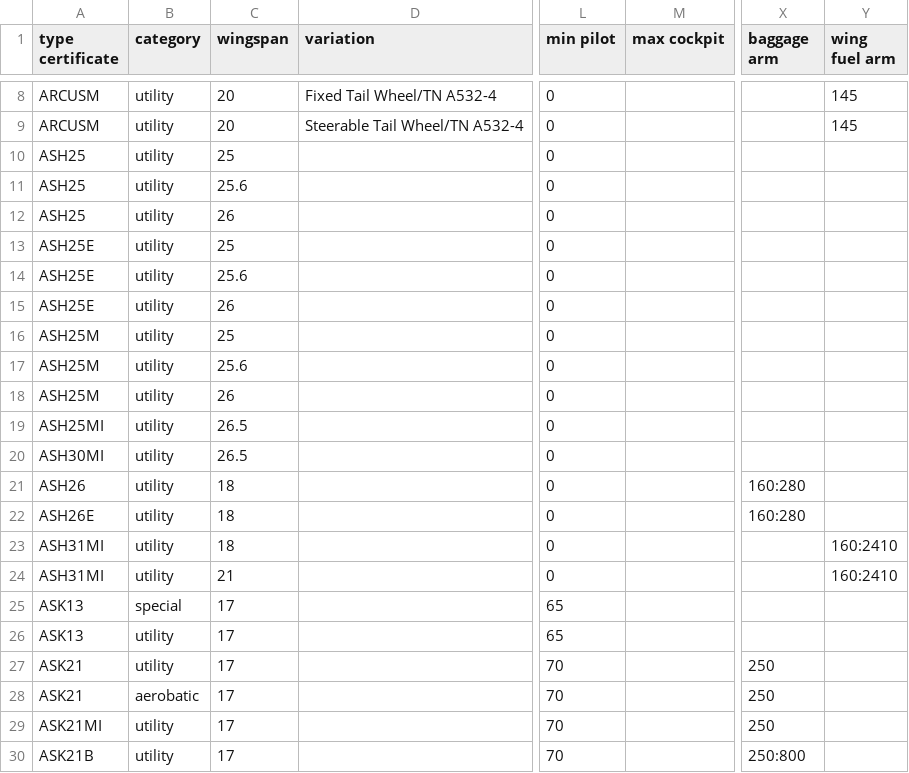
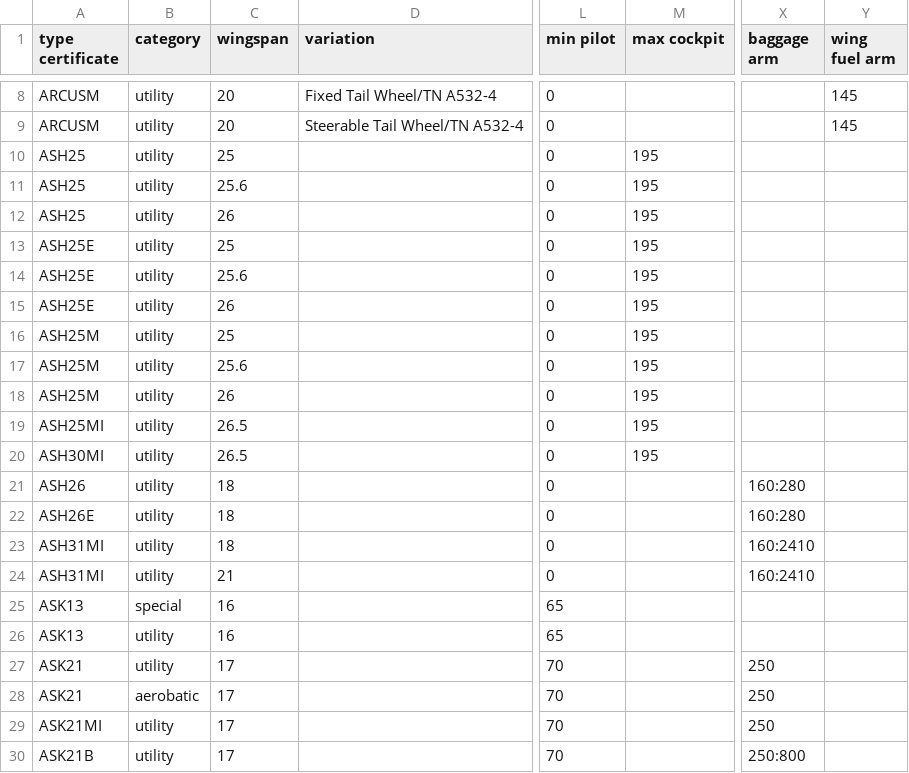
Before and after one commit to CAELAero/aircraft-data, a CSV file: data/weight-and-balance-datum.csv, drawn as a sheet; only a part is shown, gaps mark what is left out; the diff names each change by its address in the sheet, - before the commit and + after, or states it on an @@ line.

Commit message:
Sync of the Schleicher glider configs an some corrections in W&B data

```diff
--- a/data/weight-and-balance-datum.csv
+++ b/data/weight-and-balance-datum.csv
-M10:M20 (max cockpit): (empty)
+M10:M20 (max cockpit): 195
-X23:X24 (baggage arm): (empty)
+X23:X24 (baggage arm): 160:2410
-Y23:Y24 (wing fuel arm): 160:2410
+Y23:Y24 (wing fuel arm): (empty)
-C25:C26 (wingspan): 17
+C25:C26 (wingspan): 16
```
Also changed, not shown: 2 other files.
